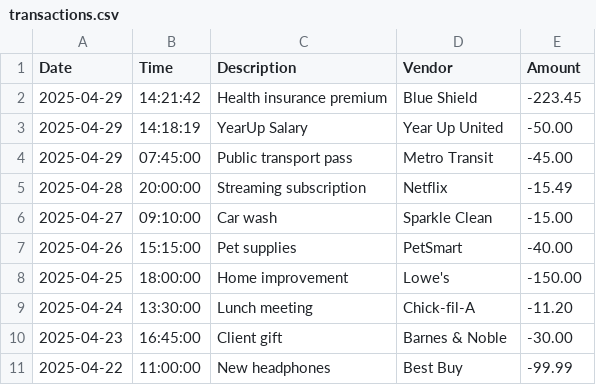
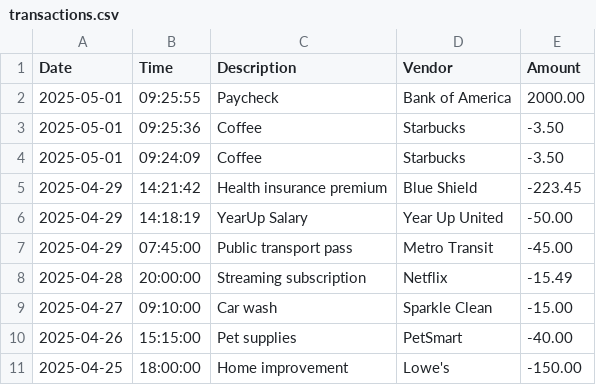
Before and after one commit to annaharbour/capstone-1-accounting-ledger, a CSV file: AccountingLedger/transactions.csv, drawn as a sheet; only a part is shown; the shorter side is filled out with more unchanged rows; the diff names each change by its address in the sheet, - before the commit and + after, or states it on an @@ line.

```diff
--- a/AccountingLedger/transactions.csv
+++ b/AccountingLedger/transactions.csv
+row 2: 2025-05-01 | 09:25:55 | Paycheck | Bank of America | 2000.00
+row 3: 2025-05-01 | 09:25:36 | Coffee | Starbucks | -3.50
+row 4: 2025-05-01 | 09:24:09 | Coffee | Starbucks | -3.50
```
Also changed, not shown: 2 other files.
